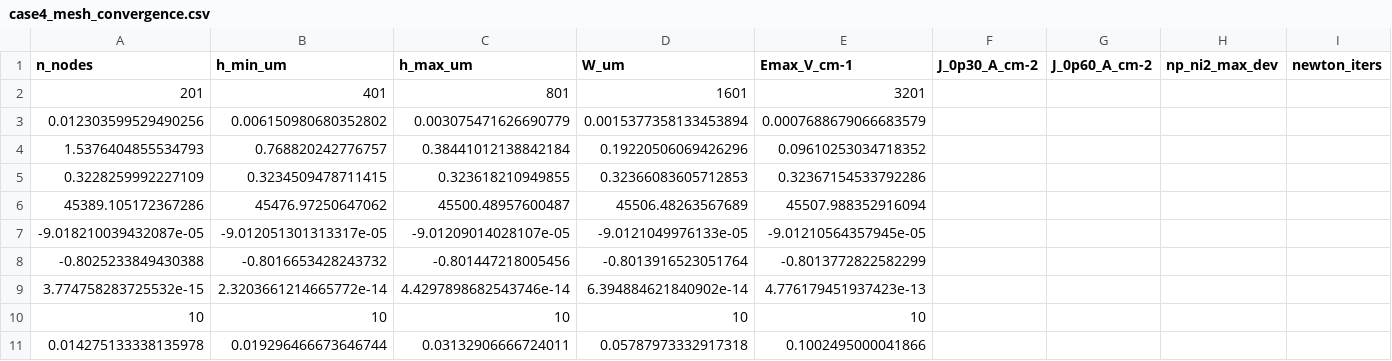
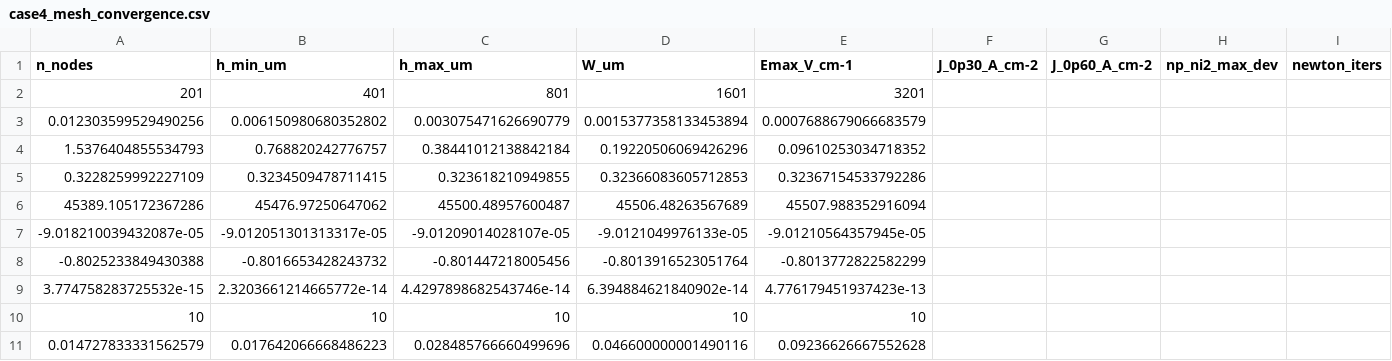
Before and after one commit to ilo-love7/drift-diffusion-pn-junction, a CSV file: data/case4_mesh_convergence.csv, drawn as a sheet; only a part is shown; removed rows and columns are numbered as before the commit, all else as after; rows hold the shown columns only; the diff names each change by its address in the sheet, - before the commit and + after, or states it on an @@ line.

```diff
--- a/data/case4_mesh_convergence.csv
+++ b/data/case4_mesh_convergence.csv
-row 11: 0.014275133338135978 | 0.019296466673646744 | 0.03132906666724011 | 0.05787973332917318 | 0.1002495000041866
+row 11: 0.014727833331562579 | 0.017642066668486223 | 0.028485766660499696 | 0.046600000001490116 | 0.09236626667552628
```
Also changed, not shown: 15 other files.
